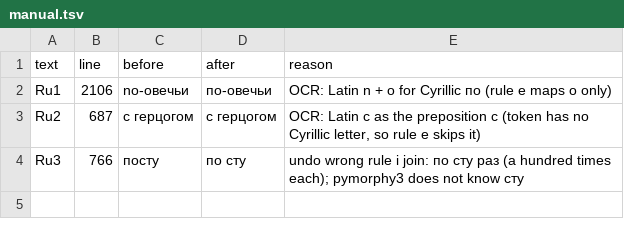
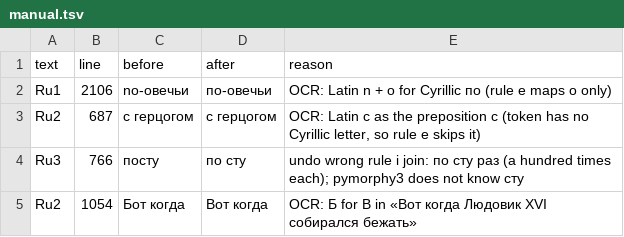
Before and after one commit to Vix-T/huck-finn-russian-cna, a TSV file: data/corrections/manual.tsv, drawn as a sheet; the diff names each change by its address in the sheet, - before the commit and + after, or states it on an @@ line.

```diff
--- a/data/corrections/manual.tsv
+++ b/data/corrections/manual.tsv
+row 5: Ru2 | 1054 | Бот когда | Вот когда | OCR: Б for В in «Вот когда Людовик XVI собирался бежать»
```
Also changed, not shown: 5 other files.
